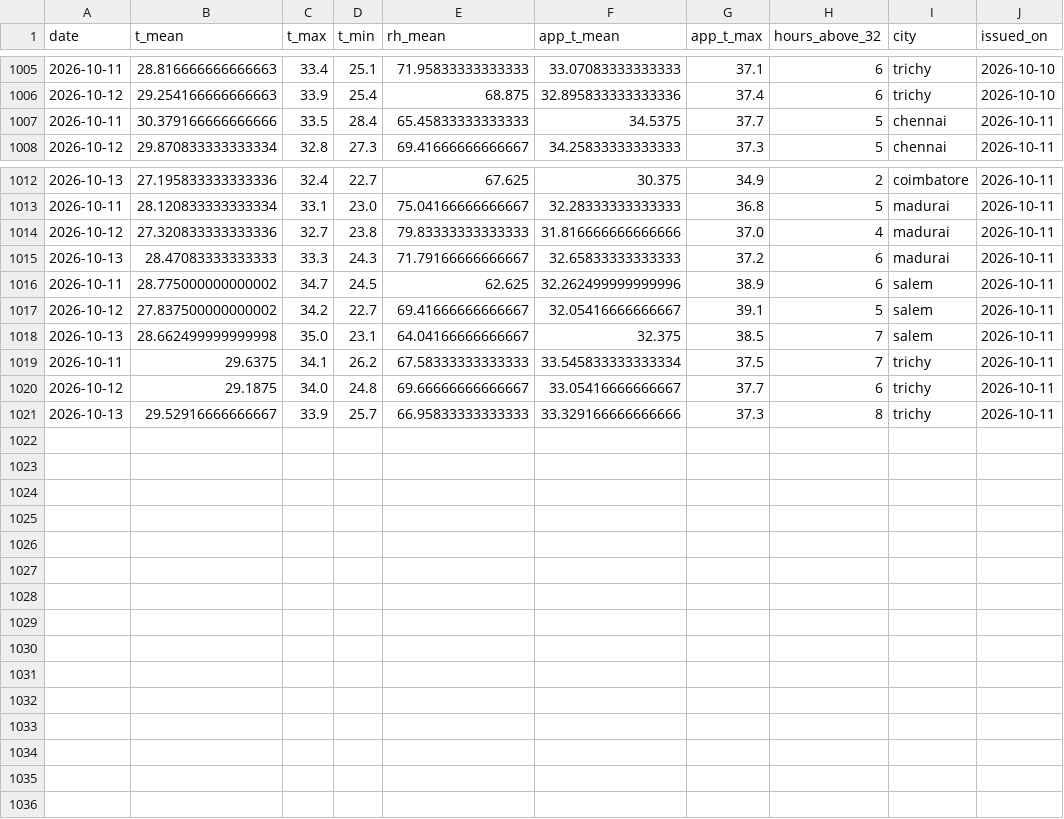
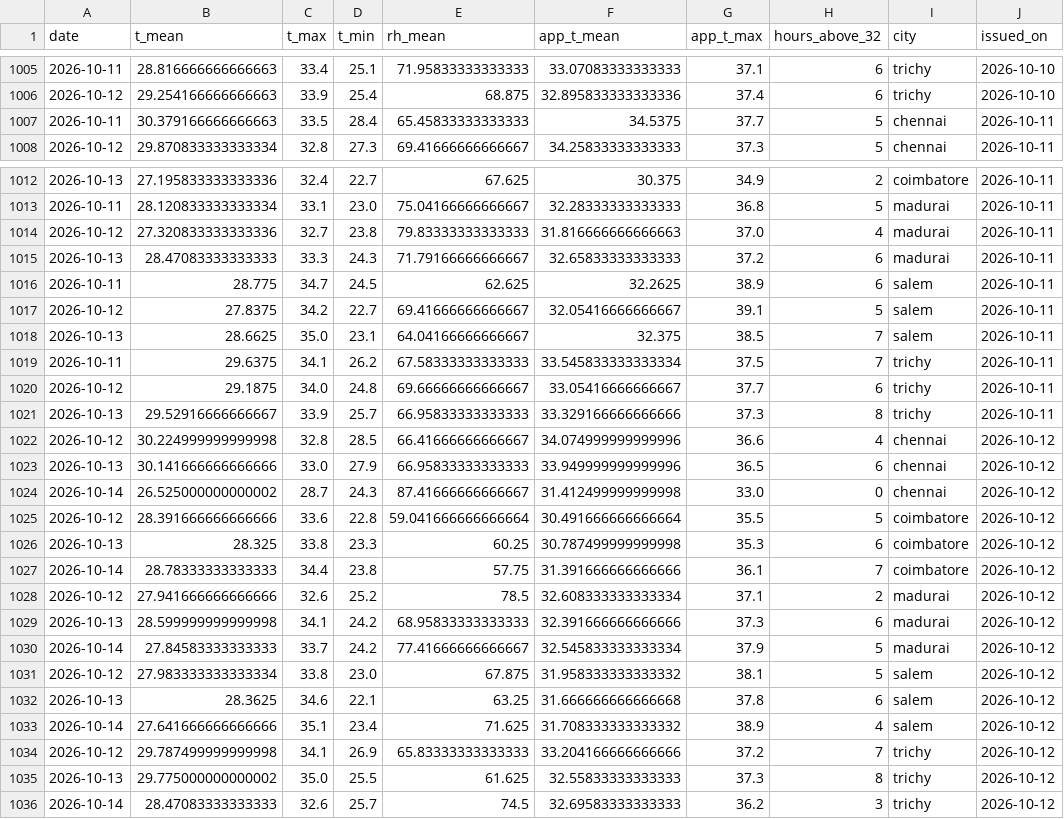
Before and after one commit to gkavin2527/tn-peak-demand, a CSV file: data/weather_forecast_log.csv, drawn as a sheet; only a part is shown, gaps mark what is left out.

```diff
--- a/data/weather_forecast_log.csv
+++ b/data/weather_forecast_log.csv
@@ -1006,3 +1006,3 @@ date,t_mean,t_max,t_min,rh_mean,app_t_mean,app_t_max,hours_above_32,city,issued_
 2026-10-12,29.254166666666663,33.9,25.4,68.875,32.895833333333336,37.4,6,trichy,2026-10-10
-2026-10-11,30.379166666666666,33.5,28.4,65.45833333333333,34.5375,37.7,5,chennai,2026-10-11
+2026-10-11,30.379166666666663,33.5,28.4,65.45833333333333,34.5375,37.7,5,chennai,2026-10-11
 2026-10-12,29.870833333333334,32.8,27.3,69.41666666666667,34.25833333333333,37.3,5,chennai,2026-10-11
@@ -1013,7 +1013,7 @@ date,t_mean,t_max,t_min,rh_mean,app_t_mean,app_t_max,hours_above_32,city,issued_
 2026-10-11,28.120833333333334,33.1,23.0,75.04166666666667,32.28333333333333,36.8,5,madurai,2026-10-11
-2026-10-12,27.320833333333336,32.7,23.8,79.83333333333333,31.816666666666666,37.0,4,madurai,2026-10-11
+2026-10-12,27.320833333333336,32.7,23.8,79.83333333333333,31.816666666666663,37.0,4,madurai,2026-10-11
 2026-10-13,28.47083333333333,33.3,24.3,71.79166666666667,32.65833333333333,37.2,6,madurai,2026-10-11
-2026-10-11,28.775000000000002,34.7,24.5,62.625,32.262499999999996,38.9,6,salem,2026-10-11
-2026-10-12,27.837500000000002,34.2,22.7,69.41666666666667,32.05416666666667,39.1,5,salem,2026-10-11
-2026-10-13,28.662499999999998,35.0,23.1,64.04166666666667,32.375,38.5,7,salem,2026-10-11
+2026-10-11,28.775,34.7,24.5,62.625,32.2625,38.9,6,salem,2026-10-11
+2026-10-12,27.8375,34.2,22.7,69.41666666666667,32.05416666666667,39.1,5,salem,2026-10-11
+2026-10-13,28.6625,35.0,23.1,64.04166666666667,32.375,38.5,7,salem,2026-10-11
 2026-10-11,29.6375,34.1,26.2,67.58333333333333,33.545833333333334,37.5,7,trichy,2026-10-11
@@ -1021 +1021,16 @@ date,t_mean,t_max,t_min,rh_mean,app_t_mean,app_t_max,hours_above_32,city,issued_
 2026-10-13,29.52916666666667,33.9,25.7,66.95833333333333,33.329166666666666,37.3,8,trichy,2026-10-11
+2026-10-12,30.224999999999998,32.8,28.5,66.41666666666667,34.074999999999996,36.6,4,chennai,2026-10-12
+2026-10-13,30.141666666666666,33.0,27.9,66.95833333333333,33.949999999999996,36.5,6,chennai,2026-10-12
+2026-10-14,26.525000000000002,28.7,24.3,87.41666666666667,31.412499999999998,33.0,0,chennai,2026-10-12
+2026-10-12,28.391666666666666,33.6,22.8,59.041666666666664,30.491666666666664,35.5,5,coimbatore,2026-10-12
+2026-10-13,28.325,33.8,23.3,60.25,30.787499999999998,35.3,6,coimbatore,2026-10-12
+2026-10-14,28.78333333333333,34.4,23.8,57.75,31.391666666666666,36.1,7,coimbatore,2026-10-12
+2026-10-12,27.941666666666666,32.6,25.2,78.5,32.608333333333334,37.1,2,madurai,2026-10-12
+2026-10-13,28.599999999999998,34.1,24.2,68.95833333333333,32.391666666666666,37.3,6,madurai,2026-10-12
+2026-10-14,27.84583333333333,33.7,24.2,77.41666666666667,32.545833333333334,37.9,5,madurai,2026-10-12
+2026-10-12,27.983333333333334,33.8,23.0,67.875,31.958333333333332,38.1,5,salem,2026-10-12
+2026-10-13,28.3625,34.6,22.1,63.25,31.666666666666668,37.8,6,salem,2026-10-12
+2026-10-14,27.641666666666666,35.1,23.4,71.625,31.708333333333332,38.9,4,salem,2026-10-12
+2026-10-12,29.787499999999998,34.1,26.9,65.83333333333333,33.204166666666666,37.2,7,trichy,2026-10-12
+2026-10-13,29.775000000000002,35.0,25.5,61.625,32.55833333333333,37.3,8,trichy,2026-10-12
+2026-10-14,28.47083333333333,32.6,25.7,74.5,32.69583333333333,36.2,3,trichy,2026-10-12
```
Also changed, not shown: 3 other files.
